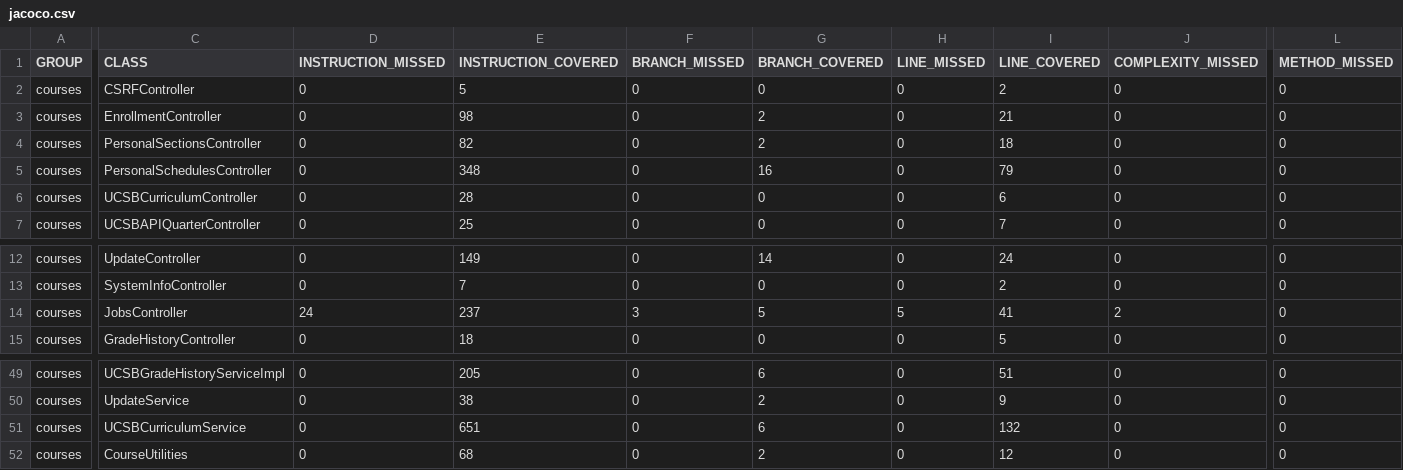
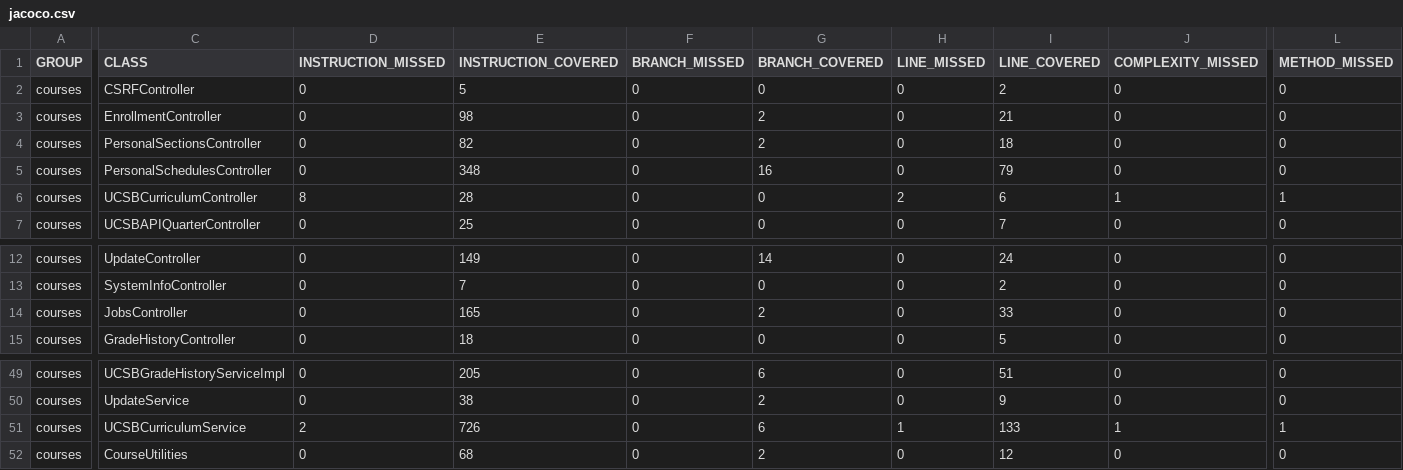
Before and after one commit to ucsb-cs156-s25/proj-courses-s25-03, a CSV file: jacoco/jacoco.csv, drawn as a sheet; only a part is shown, gaps mark what is left out; the diff covers the shown part only; the diff names each change by its address in the sheet, - before the commit and + after, or states it on an @@ line.

```diff
--- a/jacoco/jacoco.csv
+++ b/jacoco/jacoco.csv
-D6 (INSTRUCTION_MISSED): 0
+D6 (INSTRUCTION_MISSED): 8
-H6 (LINE_MISSED): 0
+H6 (LINE_MISSED): 2
-J6 (COMPLEXITY_MISSED): 0
+J6 (COMPLEXITY_MISSED): 1
-L6 (METHOD_MISSED): 0
+L6 (METHOD_MISSED): 1
-D14 (INSTRUCTION_MISSED): 24
+D14 (INSTRUCTION_MISSED): 0
-E14 (INSTRUCTION_COVERED): 237
+E14 (INSTRUCTION_COVERED): 165
-F14 (BRANCH_MISSED): 3
+F14 (BRANCH_MISSED): 0
-G14 (BRANCH_COVERED): 5
+G14 (BRANCH_COVERED): 2
-H14 (LINE_MISSED): 5
+H14 (LINE_MISSED): 0
-I14 (LINE_COVERED): 41
+I14 (LINE_COVERED): 33
-J14 (COMPLEXITY_MISSED): 2
+J14 (COMPLEXITY_MISSED): 0
-D51 (INSTRUCTION_MISSED): 0
+D51 (INSTRUCTION_MISSED): 2
-E51 (INSTRUCTION_COVERED): 651
+E51 (INSTRUCTION_COVERED): 726
-H51 (LINE_MISSED): 0
+H51 (LINE_MISSED): 1
-I51 (LINE_COVERED): 132
+I51 (LINE_COVERED): 133
-J51 (COMPLEXITY_MISSED): 0
+J51 (COMPLEXITY_MISSED): 1
-L51 (METHOD_MISSED): 0
+L51 (METHOD_MISSED): 1
```
Also changed, not shown: 2 edited cells elsewhere in this file, 13 other files.
